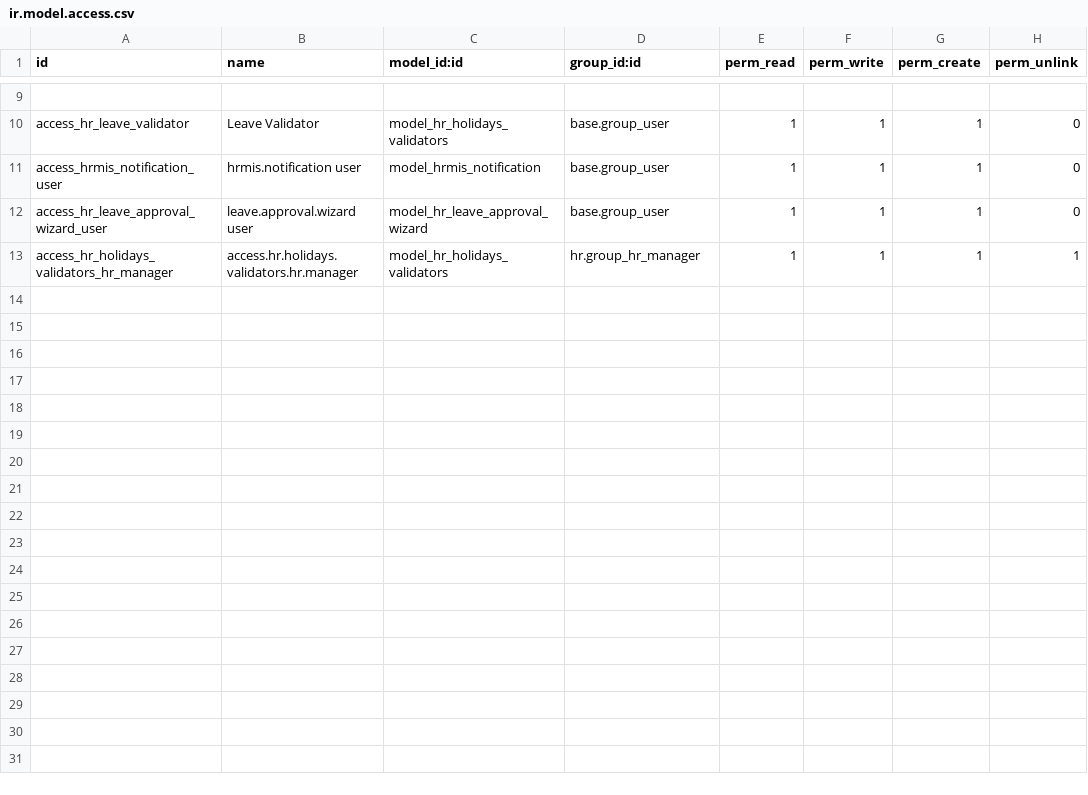
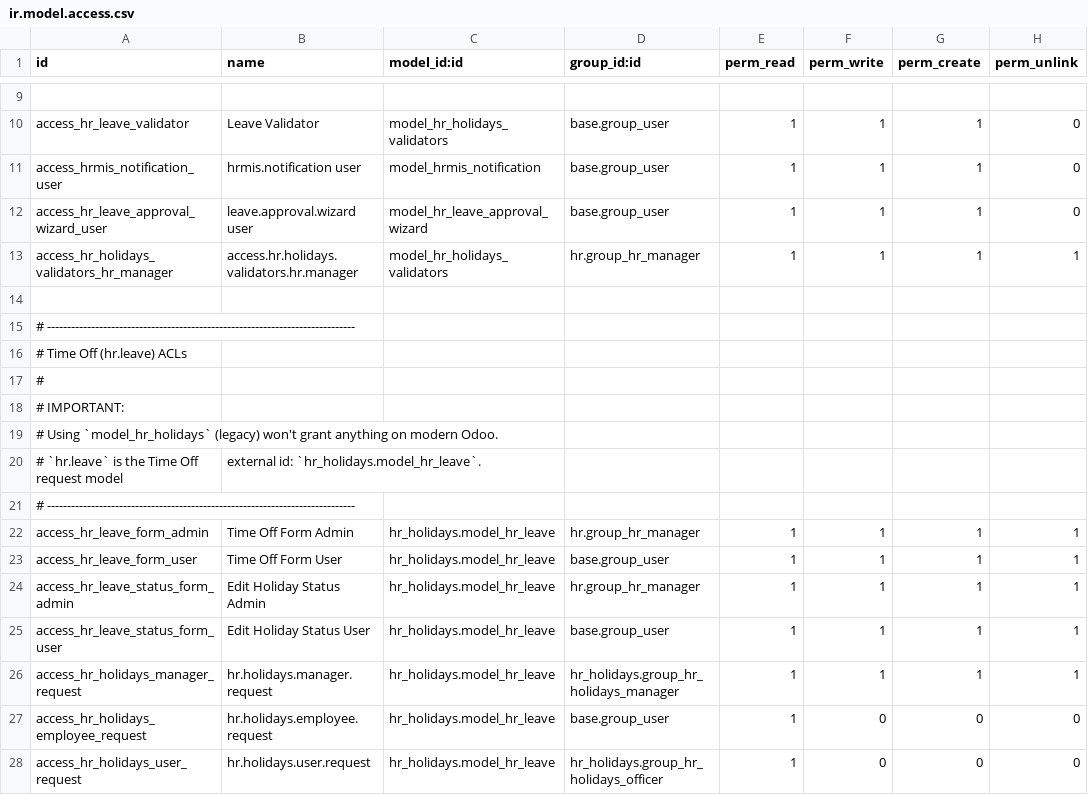
Before and after one commit to RabiaZubair28/hrmis-rough, a CSV file: modules/custom/hr_holidays_updates/security/ir.model.access.csv, drawn as a sheet; only a part is shown, gaps mark what is left out; the diff names each change by its address in the sheet, - before the commit and + after, or states it on an @@ line.

```diff
--- a/modules/custom/hr_holidays_updates/security/ir.model.access.csv
+++ b/modules/custom/hr_holidays_updates/security/ir.model.access.csv
+row 14: (empty)
+row 15: # -----------------------------------------------------------------------------
+row 16: # Time Off (hr.leave) ACLs
+row 17: #
+row 18: # IMPORTANT:
+row 19: # Using `model_hr_holidays` (legacy) won't grant anything on modern Odoo.
+row 20: # `hr.leave` is the Time Off request model | external id: `hr_holidays.model_hr_leave`.
+row 21: # -----------------------------------------------------------------------------
+row 22: access_hr_leave_form_admin | Time Off Form Admin | hr_holidays.model_hr_leave | hr.group_hr_manager | 1 | 1 | 1 | 1
+row 23: access_hr_leave_form_user | Time Off Form User | hr_holidays.model_hr_leave | base.group_user | 1 | 1 | 1 | 1
+row 24: access_hr_leave_status_form_admin | Edit Holiday Status Admin | hr_holidays.model_hr_leave | hr.group_hr_manager | 1 | 1 | 1 | 1
+row 25: access_hr_leave_status_form_user | Edit Holiday Status User | hr_holidays.model_hr_leave | base.group_user | 1 | 1 | 1 | 1
+row 26: access_hr_holidays_manager_request | hr.holidays.manager.request | hr_holidays.model_hr_leave | hr_holidays.group_hr_holidays_manager | 1 | 1 | 1 | 1
+row 27: access_hr_holidays_employee_request | hr.holidays.employee.request | hr_holidays.model_hr_leave | base.group_user | 1 | 0 | 0 | 0
+row 28: access_hr_holidays_user_request | hr.holidays.user.request | hr_holidays.model_hr_leave | hr_holidays.group_hr_holidays_officer | 1 | 0 | 0 | 0
```
Also changed, not shown: 1 other file.
